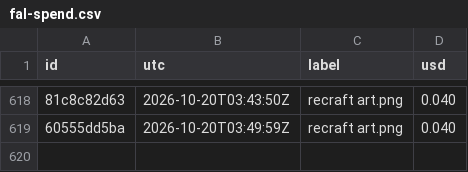
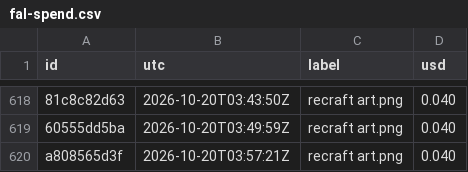
Before and after one commit to captainunderpantz67/graphicteesco, a CSV file: docs/fal-spend.csv, drawn as a sheet; only a part is shown, gaps mark what is left out; the diff names each change by its address in the sheet, - before the commit and + after, or states it on an @@ line.

```diff
--- a/docs/fal-spend.csv
+++ b/docs/fal-spend.csv
+row 620: a808565d3f | 2026-10-20T03:57:21Z | recraft art.png | 0.040
```
Also changed, not shown: 24 other files.
